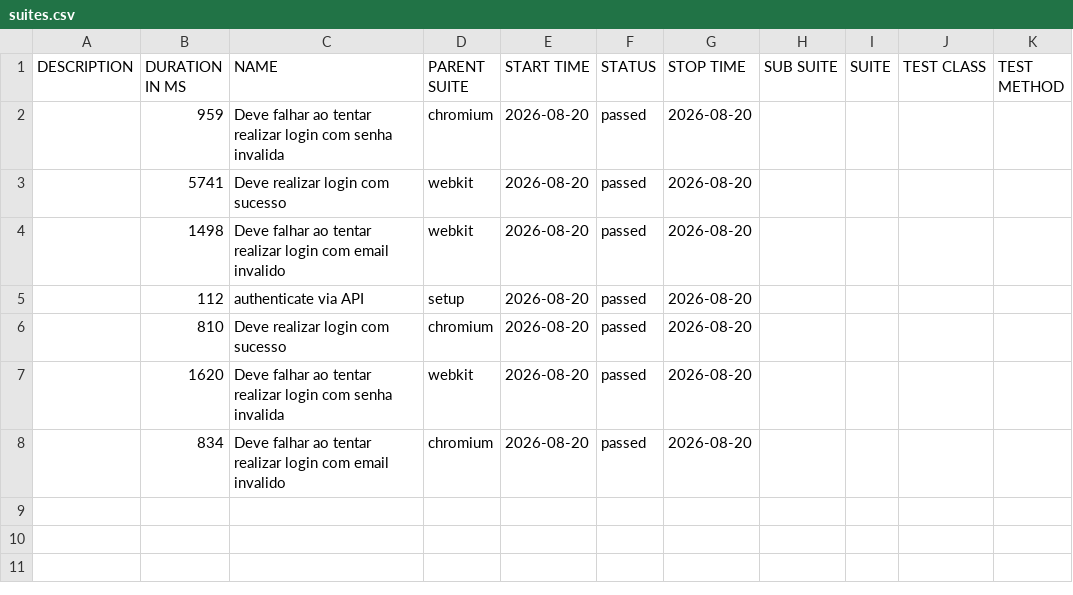
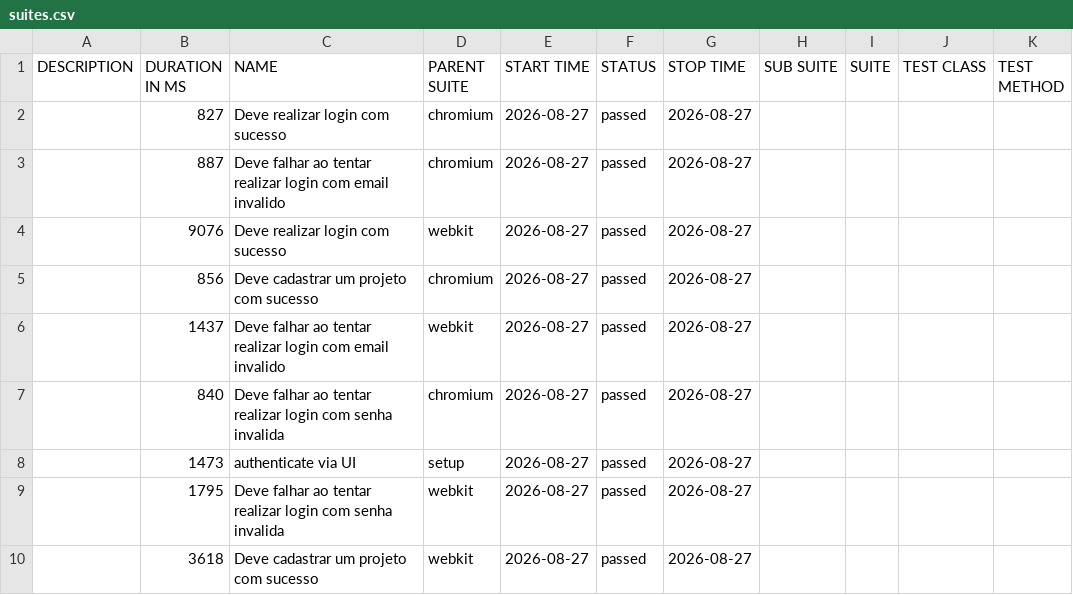
Before and after one commit to entonymaxwell01/testes-projeto-tcc, a CSV file: data/suites.csv, drawn as a sheet.

```diff
--- a/data/suites.csv
+++ b/data/suites.csv
@@ -1,8 +1,10 @@
 "DESCRIPTION","DURATION IN MS","NAME","PARENT SUITE","START TIME","STATUS","STOP TIME","SUB SUITE","SUITE","TEST CLASS","TEST METHOD"
-"","959","Deve falhar ao tentar realizar login com senha invalida","chromium","2026-08-20","passed","2026-08-20","","","",""
-"","5741","Deve realizar login com sucesso","webkit","2026-08-20","passed","2026-08-20","","","",""
-"","1498","Deve falhar ao tentar realizar login com email invalido","webkit","2026-08-20","passed","2026-08-20","","","",""
-"","112","authenticate via API","setup","2026-08-20","passed","2026-08-20","","","",""
-"","810","Deve realizar login com sucesso","chromium","2026-08-20","passed","2026-08-20","","","",""
-"","1620","Deve falhar ao tentar realizar login com senha invalida","webkit","2026-08-20","passed","2026-08-20","","","",""
-"","834","Deve falhar ao tentar realizar login com email invalido","chromium","2026-08-20","passed","2026-08-20","","","",""
+"","827","Deve realizar login com sucesso","chromium","2026-08-27","passed","2026-08-27","","","",""
+"","887","Deve falhar ao tentar realizar login com email invalido","chromium","2026-08-27","passed","2026-08-27","","","",""
+"","9076","Deve realizar login com sucesso","webkit","2026-08-27","passed","2026-08-27","","","",""
+"","856","Deve cadastrar um projeto com sucesso","chromium","2026-08-27","passed","2026-08-27","","","",""
+"","1437","Deve falhar ao tentar realizar login com email invalido","webkit","2026-08-27","passed","2026-08-27","","","",""
+"","840","Deve falhar ao tentar realizar login com senha invalida","chromium","2026-08-27","passed","2026-08-27","","","",""
+"","1473","authenticate via UI","setup","2026-08-27","passed","2026-08-27","","","",""
+"","1795","Deve falhar ao tentar realizar login com senha invalida","webkit","2026-08-27","passed","2026-08-27","","","",""
+"","3618","Deve cadastrar um projeto com sucesso","webkit","2026-08-27","passed","2026-08-27","","","",""
```
Also changed, not shown: 37 other files.
